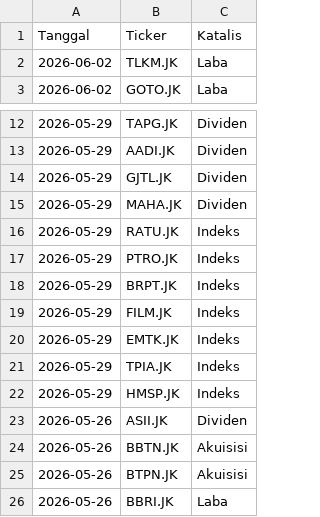
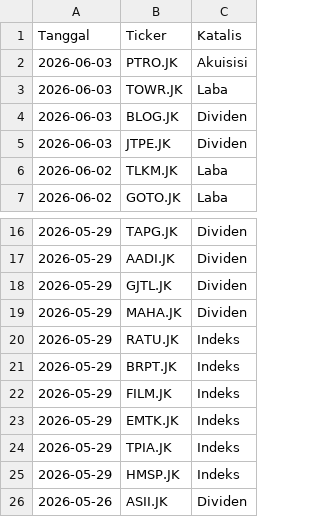
Before and after one commit to gpra19/hybrid-war-room, a CSV file: katalis_aktif.csv, drawn as a sheet; only a part is shown, gaps mark what is left out; the shorter side is filled out with more unchanged rows.

Commit message:
Update intelijen fundamental harian

```diff
--- a/katalis_aktif.csv
+++ b/katalis_aktif.csv
@@ -1,2 +1,6 @@
 Tanggal,Ticker,Katalis
+2026-06-03,PTRO.JK,Akuisisi
+2026-06-03,TOWR.JK,Laba
+2026-06-03,BLOG.JK,Dividen
+2026-06-03,JTPE.JK,Dividen
 2026-06-02,TLKM.JK,Laba
@@ -16,3 +20,2 @@ Tanggal,Ticker,Katalis
 2026-05-29,RATU.JK,Indeks
-2026-05-29,PTRO.JK,Indeks
 2026-05-29,BRPT.JK,Indeks
```
